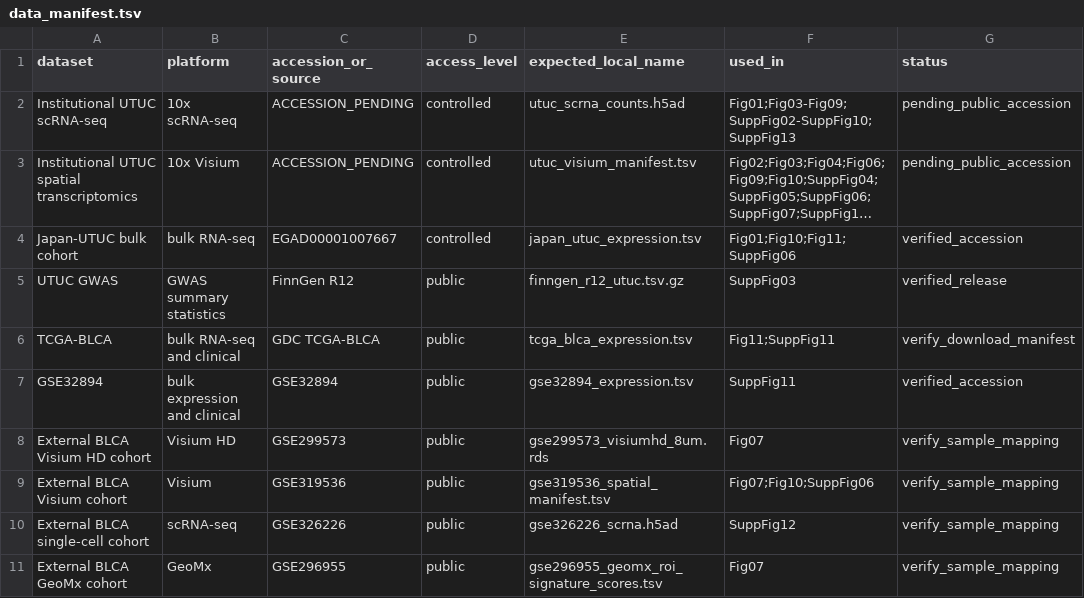
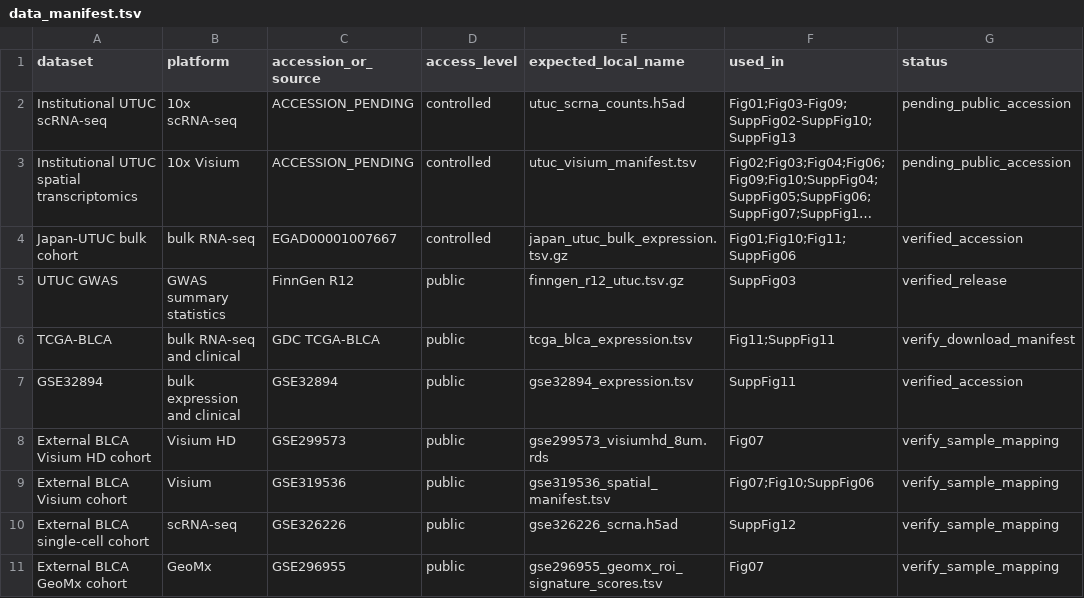
Before and after one commit to zzzqi123/Basal-UTUC-spatial-ecosystems, a TSV file: manifests/data_manifest.tsv, drawn as a sheet; long unchanged cells end in …; the diff names each change by its address in the sheet, - before the commit and + after, or states it on an @@ line.

```diff
--- a/manifests/data_manifest.tsv
+++ b/manifests/data_manifest.tsv
-E4 (expected_local_name): japan_utuc_expression.tsv
+E4 (expected_local_name): japan_utuc_bulk_expression.tsv.gz
```
Also changed, not shown: manifests/figure_manifest.tsv, manifests/manuscript_method_audit.tsv, 40 other files.
